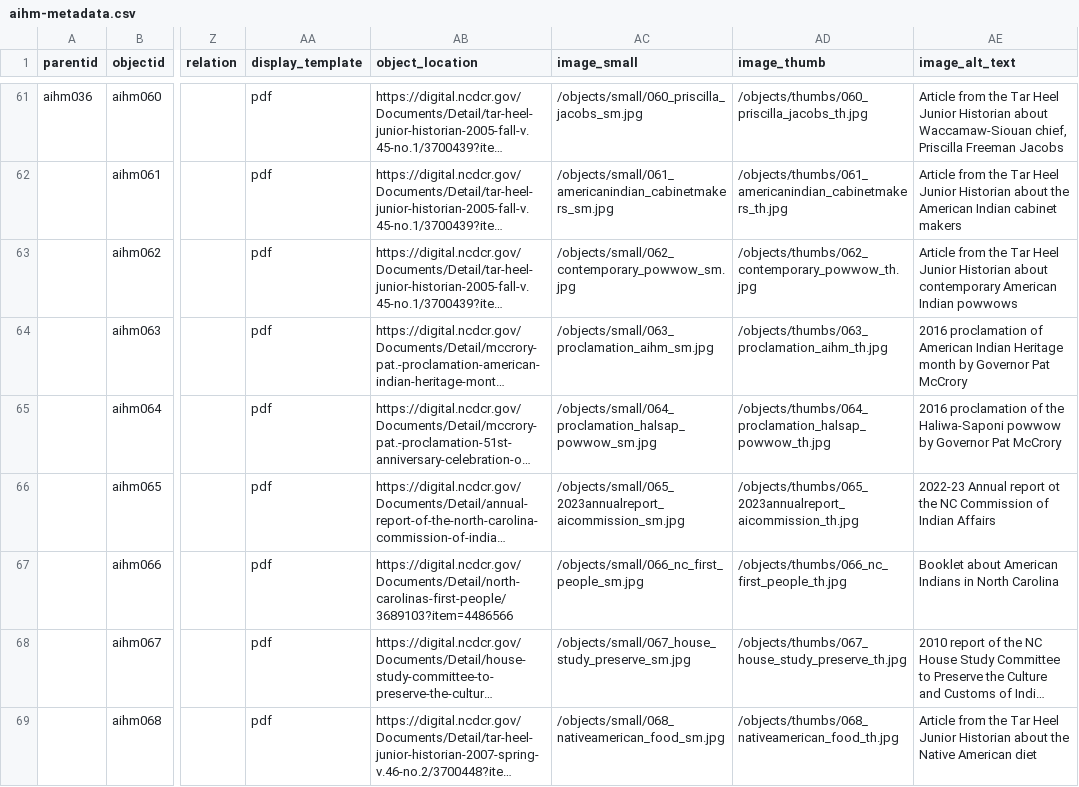
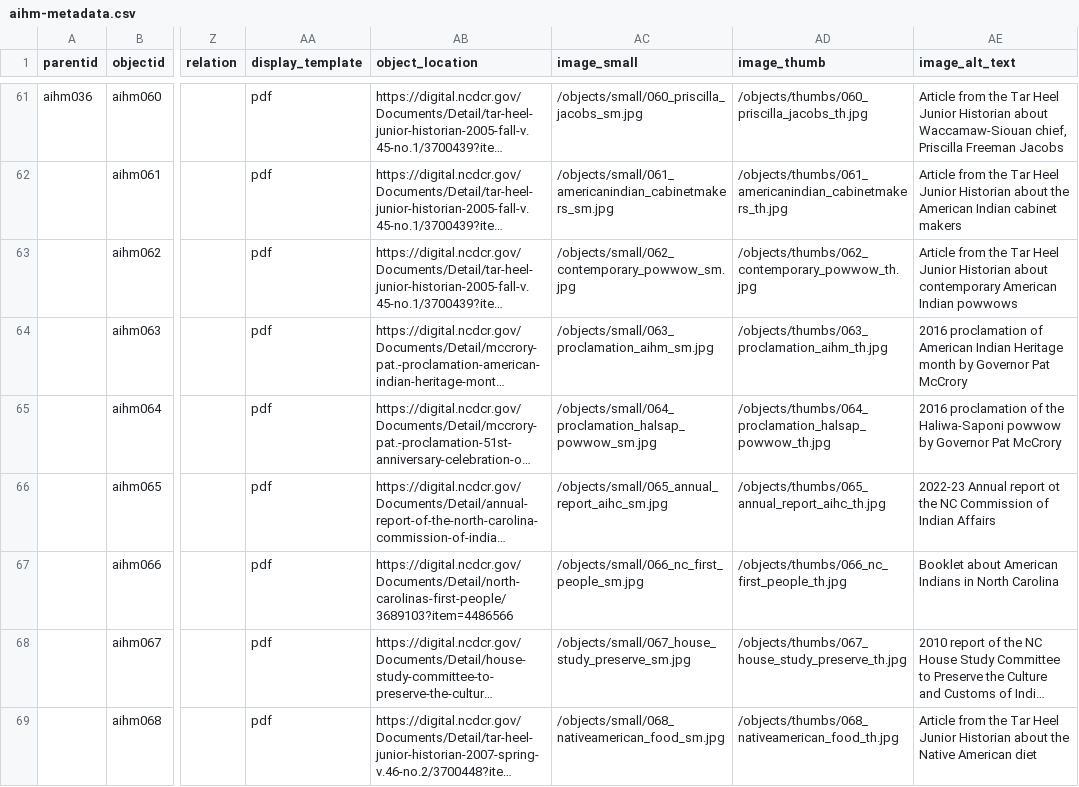
Before and after one commit to SLNC-DIMP/americanindianheritage, a CSV file: _data/aihm-metadata.csv, drawn as a sheet; only a part is shown, gaps mark what is left out; long unchanged cells end in …; the diff names each change by its address in the sheet, - before the commit and + after, or states it on an @@ line.

Commit message:
Fixed metadata

```diff
--- a/_data/aihm-metadata.csv
+++ b/_data/aihm-metadata.csv
-AC66 (image_small): /objects/small/065_2023annualreport_aicommission_sm.jpg
+AC66 (image_small): /objects/small/065_annual_report_aihc_sm.jpg
-AD66 (image_thumb): /objects/thumbs/065_2023annualreport_aicommission_th.jpg
+AD66 (image_thumb): /objects/thumbs/065_annual_report_aihc_th.jpg
```
